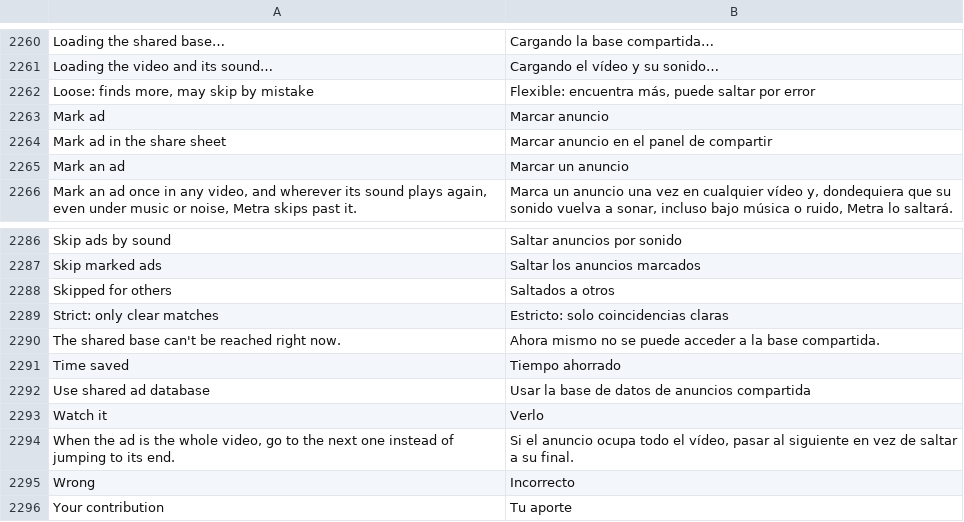
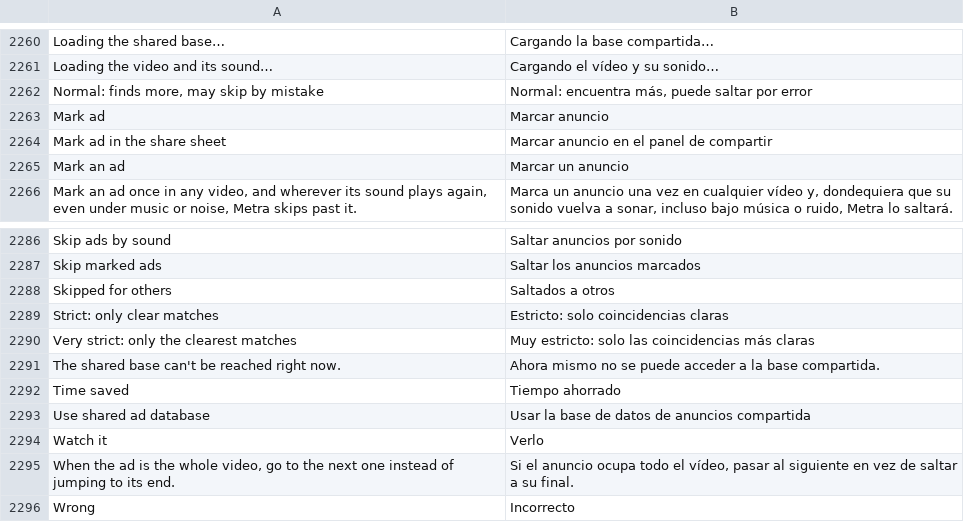
Before and after one commit to MidTano/metra-tiktok-sponsorblock, a TSV file: extensions/tiktok/src/main/l10n/es.tsv, drawn as a sheet; only a part is shown, gaps mark what is left out; the shorter side is filled out with more unchanged rows.

```diff
--- a/extensions/tiktok/src/main/l10n/es.tsv
+++ b/extensions/tiktok/src/main/l10n/es.tsv
@@ -2261,3 +2261,3 @@ Loading the shared base…	Cargando la base compartida…
 Loading the video and its sound…	Cargando el vídeo y su sonido…
-Loose: finds more, may skip by mistake	Flexible: encuentra más, puede saltar por error
+Normal: finds more, may skip by mistake	Normal: encuentra más, puede saltar por error
 Mark ad	Marcar anuncio
@@ -2289,2 +2289,3 @@ Skipped for others	Saltados a otros
 Strict: only clear matches	Estricto: solo coincidencias claras
+Very strict: only the clearest matches	Muy estricto: solo las coincidencias más claras
 The shared base can't be reached right now.	Ahora mismo no se puede acceder a la base compartida.
```
Also changed, not shown: extensions/tiktok/src/main/l10n/in.csv, extensions/tiktok/src/main/l10n/it.tsv, 20 other files.
